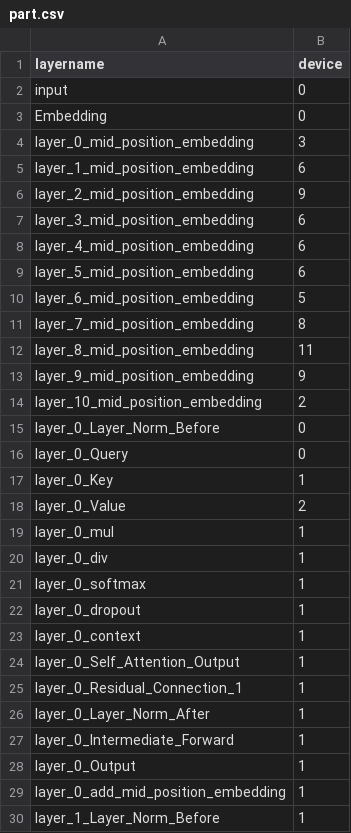
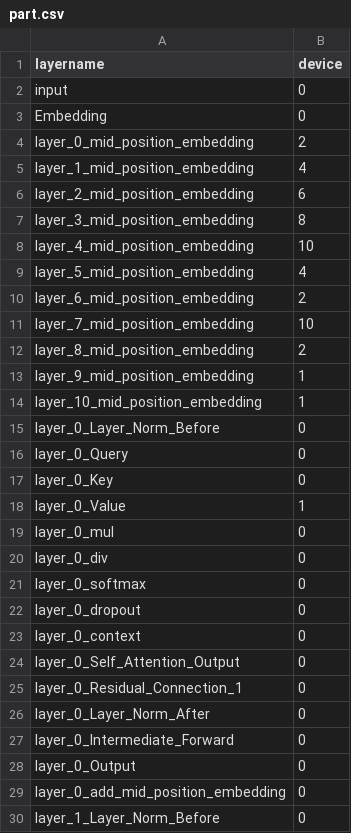
Before and after one commit to daynauth/vision-profiling, a CSV file: results/look_ahead/fine_split/yolos-agx_2gb/part.csv, drawn as a sheet; only a part is shown; the diff covers the shown part only.

```diff
--- a/results/look_ahead/fine_split/yolos-agx_2gb/part.csv
+++ b/results/look_ahead/fine_split/yolos-agx_2gb/part.csv
@@ -3,28 +3,28 @@ input,0
 Embedding,0
-layer_0_mid_position_embedding,3
-layer_1_mid_position_embedding,6
-layer_2_mid_position_embedding,9
-layer_3_mid_position_embedding,6
-layer_4_mid_position_embedding,6
-layer_5_mid_position_embedding,6
-layer_6_mid_position_embedding,5
-layer_7_mid_position_embedding,8
-layer_8_mid_position_embedding,11
-layer_9_mid_position_embedding,9
-layer_10_mid_position_embedding,2
+layer_0_mid_position_embedding,2
+layer_1_mid_position_embedding,4
+layer_2_mid_position_embedding,6
+layer_3_mid_position_embedding,8
+layer_4_mid_position_embedding,10
+layer_5_mid_position_embedding,4
+layer_6_mid_position_embedding,2
+layer_7_mid_position_embedding,10
+layer_8_mid_position_embedding,2
+layer_9_mid_position_embedding,1
+layer_10_mid_position_embedding,1
 layer_0_Layer_Norm_Before,0
 layer_0_Query,0
-layer_0_Key,1
-layer_0_Value,2
-layer_0_mul,1
-layer_0_div,1
-layer_0_softmax,1
-layer_0_dropout,1
-layer_0_context,1
-layer_0_Self_Attention_Output,1
-layer_0_Residual_Connection_1,1
-layer_0_Layer_Norm_After,1
-layer_0_Intermediate_Forward,1
-layer_0_Output,1
-layer_0_add_mid_position_embedding,1
-layer_1_Layer_Norm_Before,1
+layer_0_Key,0
+layer_0_Value,1
+layer_0_mul,0
+layer_0_div,0
+layer_0_softmax,0
+layer_0_dropout,0
+layer_0_context,0
+layer_0_Self_Attention_Output,0
+layer_0_Residual_Connection_1,0
+layer_0_Layer_Norm_After,0
+layer_0_Intermediate_Forward,0
+layer_0_Output,0
+layer_0_add_mid_position_embedding,0
+layer_1_Layer_Norm_Before,0
```
Also changed, not shown: 166 edited cells elsewhere in this file, results/look_ahead/fine_split/yolos-agx_4gb/part.csv, results/look_ahead/fine_split/yolos-agx_ultdgb/part.csv, 30 other files.
